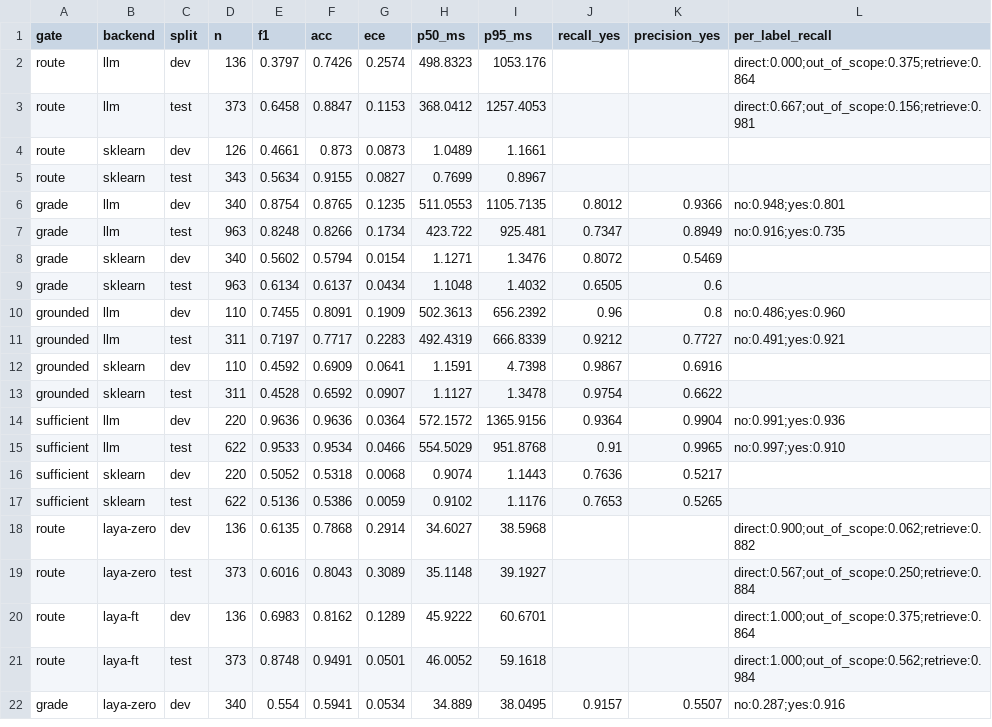
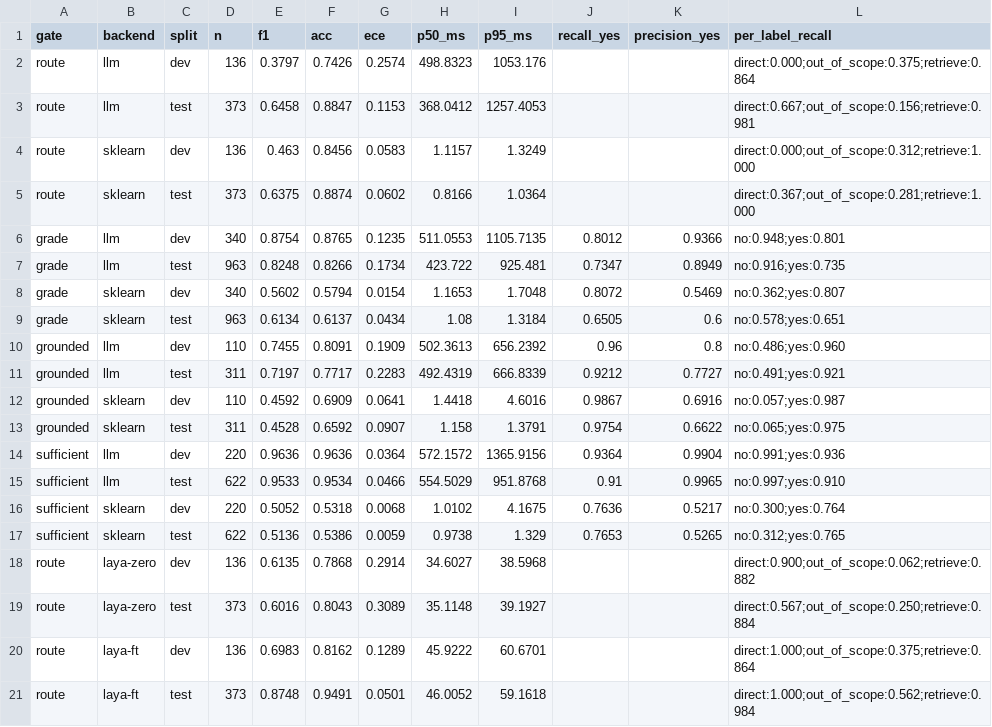
Before and after one commit to RishabhCodezZz/GateKeep, a CSV file: results/gates.csv, drawn as a sheet; only a part is shown; the shorter side is filled out with more unchanged rows.

Commit message:
fix: refresh the TF-IDF gate rows on the current data; pin requirements and add laptop test requirements

```diff
--- a/results/gates.csv
+++ b/results/gates.csv
@@ -3,16 +3,16 @@ route,llm,dev,136,0.3797,0.7426,0.2574,498.8323,1053.176,,,direct:0.000;out_of_s
 route,llm,test,373,0.6458,0.8847,0.1153,368.0412,1257.4053,,,direct:0.667;out_of_scope:0.156;retrieve:0.981
-route,sklearn,dev,126,0.4661,0.873,0.0873,1.0489,1.1661,,,
-route,sklearn,test,343,0.5634,0.9155,0.0827,0.7699,0.8967,,,
+route,sklearn,dev,136,0.463,0.8456,0.0583,1.1157,1.3249,,,direct:0.000;out_of_scope:0.312;retrieve:1.000
+route,sklearn,test,373,0.6375,0.8874,0.0602,0.8166,1.0364,,,direct:0.367;out_of_scope:0.281;retrieve:1.000
 grade,llm,dev,340,0.8754,0.8765,0.1235,511.0553,1105.7135,0.8012,0.9366,no:0.948;yes:0.801
 grade,llm,test,963,0.8248,0.8266,0.1734,423.722,925.481,0.7347,0.8949,no:0.916;yes:0.735
-grade,sklearn,dev,340,0.5602,0.5794,0.0154,1.1271,1.3476,0.8072,0.5469,
-grade,sklearn,test,963,0.6134,0.6137,0.0434,1.1048,1.4032,0.6505,0.6,
+grade,sklearn,dev,340,0.5602,0.5794,0.0154,1.1653,1.7048,0.8072,0.5469,no:0.362;yes:0.807
+grade,sklearn,test,963,0.6134,0.6137,0.0434,1.08,1.3184,0.6505,0.6,no:0.578;yes:0.651
 grounded,llm,dev,110,0.7455,0.8091,0.1909,502.3613,656.2392,0.96,0.8,no:0.486;yes:0.960
 grounded,llm,test,311,0.7197,0.7717,0.2283,492.4319,666.8339,0.9212,0.7727,no:0.491;yes:0.921
-grounded,sklearn,dev,110,0.4592,0.6909,0.0641,1.1591,4.7398,0.9867,0.6916,
-grounded,sklearn,test,311,0.4528,0.6592,0.0907,1.1127,1.3478,0.9754,0.6622,
+grounded,sklearn,dev,110,0.4592,0.6909,0.0641,1.4418,4.6016,0.9867,0.6916,no:0.057;yes:0.987
+grounded,sklearn,test,311,0.4528,0.6592,0.0907,1.158,1.3791,0.9754,0.6622,no:0.065;yes:0.975
 sufficient,llm,dev,220,0.9636,0.9636,0.0364,572.1572,1365.9156,0.9364,0.9904,no:0.991;yes:0.936
 sufficient,llm,test,622,0.9533,0.9534,0.0466,554.5029,951.8768,0.91,0.9965,no:0.997;yes:0.910
-sufficient,sklearn,dev,220,0.5052,0.5318,0.0068,0.9074,1.1443,0.7636,0.5217,
-sufficient,sklearn,test,622,0.5136,0.5386,0.0059,0.9102,1.1176,0.7653,0.5265,
+sufficient,sklearn,dev,220,0.5052,0.5318,0.0068,1.0102,4.1675,0.7636,0.5217,no:0.300;yes:0.764
+sufficient,sklearn,test,622,0.5136,0.5386,0.0059,0.9738,1.329,0.7653,0.5265,no:0.312;yes:0.765
 route,laya-zero,dev,136,0.6135,0.7868,0.2914,34.6027,38.5968,,,direct:0.900;out_of_scope:0.062;retrieve:0.882
```
Also changed, not shown: 2 other files.
